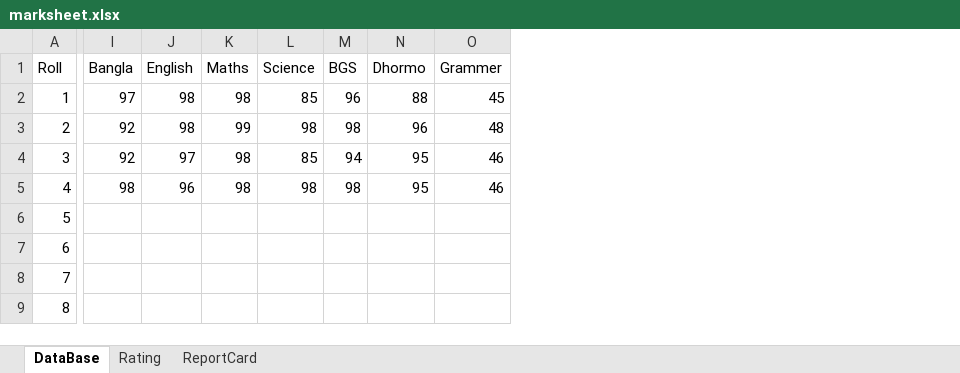
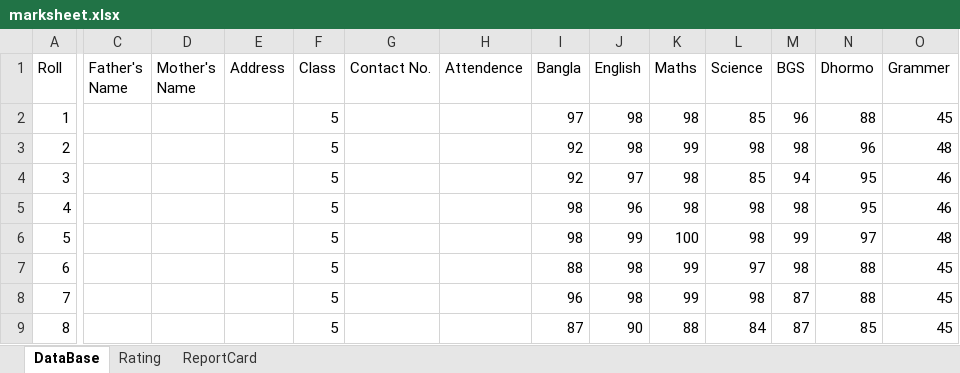
Before and after one commit to AtoshMohonto/Study-Game, an Excel workbook: marksheet.xlsx, sheet DataBase, drawn as a sheet; only a part is shown, gaps mark what is left out; values as stored, in another font and other column widths than the file's, no borders; the diff covers the shown part only; the diff names each change by its address in the sheet, - before the commit and + after, or states it on an @@ line.

Commit message:
office out

```diff
--- a/marksheet.xlsx (sheet DataBase)
+++ b/marksheet.xlsx (sheet DataBase)
@@ column C (Father's Name) unhidden, empty @@
@@ column D (Mother's Name) unhidden, empty @@
@@ column E (Address) unhidden, empty @@
@@ column F (Class) unhidden, rows 2-9: all 5 @@
@@ column G (Contact No.) unhidden, empty @@
@@ column H (Attendence) unhidden, empty @@
-I6 (Bangla): (empty)
+I6 (Bangla): 98
-J6 (English): (empty)
+J6 (English): 99
-K6 (Maths): (empty)
+K6 (Maths): 100
-L6 (Science): (empty)
+L6 (Science): 98
-M6 (BGS): (empty)
+M6 (BGS): 99
-N6 (Dhormo): (empty)
+N6 (Dhormo): 97
-O6 (Grammer): (empty)
+O6 (Grammer): 48
-I7 (Bangla): (empty)
+I7 (Bangla): 88
-J7:J8 (English): (empty)
+J7:J8 (English): 98
-K7:K8 (Maths): (empty)
+K7:K8 (Maths): 99
-L7 (Science): (empty)
+L7 (Science): 97
-M7 (BGS): (empty)
+M7 (BGS): 98
-N7:N8 (Dhormo): (empty)
+N7:N8 (Dhormo): 88
-O7:O9 (Grammer): (empty)
+O7:O9 (Grammer): 45
-I8 (Bangla): (empty)
+I8 (Bangla): 96
-L8 (Science): (empty)
+L8 (Science): 98
-M8:M9 (BGS): (empty)
+M8:M9 (BGS): 87
-I9 (Bangla): (empty)
+I9 (Bangla): 87
-J9 (English): (empty)
+J9 (English): 90
-K9 (Maths): (empty)
+K9 (Maths): 88
-L9 (Science): (empty)
+L9 (Science): 84
-N9 (Dhormo): (empty)
+N9 (Dhormo): 85
```
Also changed, not shown: 84 edited cells elsewhere in this sheet, sheet Rating, sheet ReportCard, charts or pictures.
